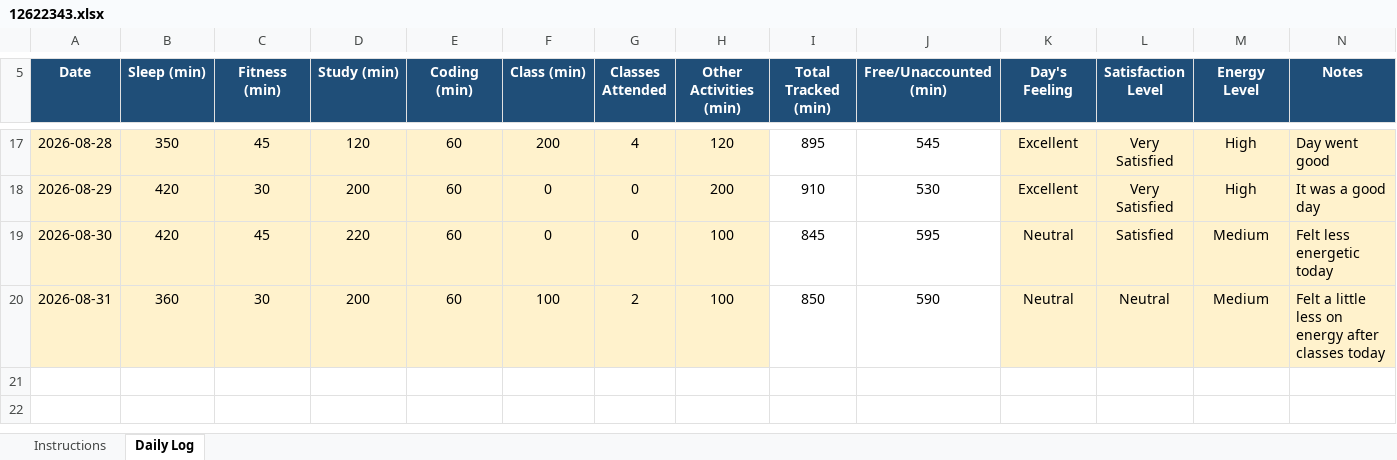
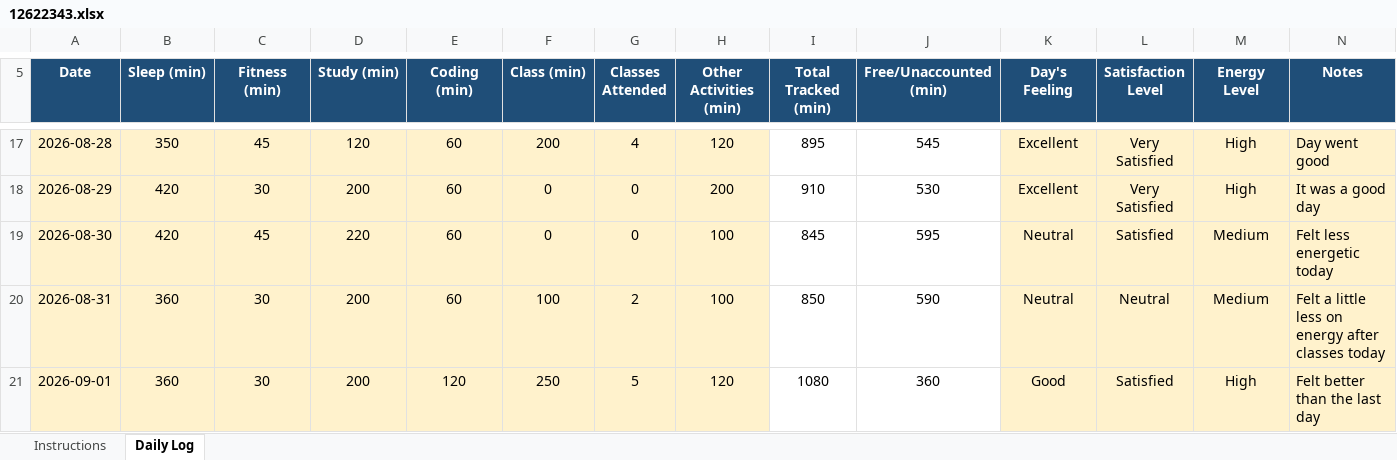
Before and after one commit to harsh00196/CAP776-Daily-Work, an Excel workbook: 12622343.xlsx, sheet Daily Log, drawn as a sheet; only a part is shown, gaps mark what is left out; values as stored, in another font and other column widths than the file's, no borders; conditional formats not drawn; the diff names each change by its address in the sheet, - before the commit and + after, or states it on an @@ line.

Commit message:
Add files via upload

```diff
--- a/12622343.xlsx (sheet Daily Log)
+++ b/12622343.xlsx (sheet Daily Log)
+row 21: 2026-09-01 | 360 | 30 | 200 | 120 | 250 | 5 | 120 | 1080 | 360 | Good | Satisfied | High | Felt better than the last day
```
